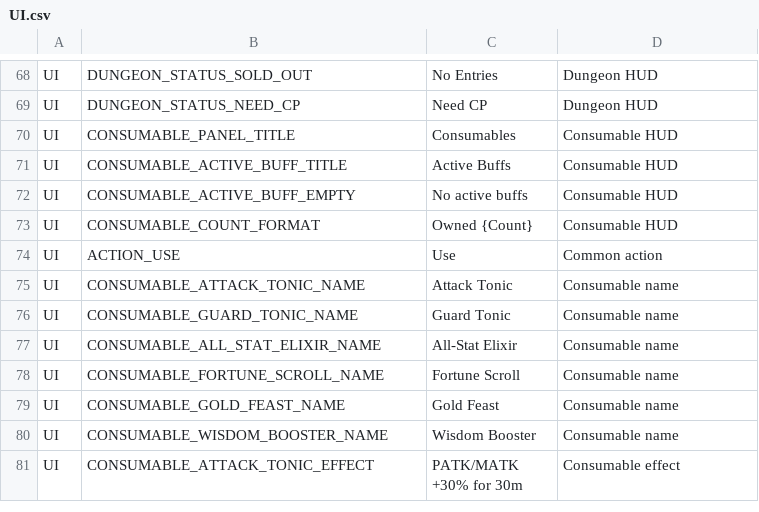
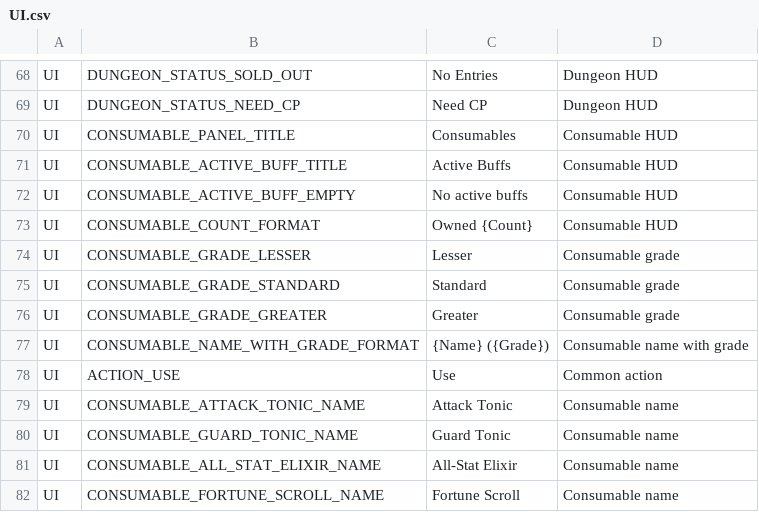
Before and after one commit to ewoo14/idle-project, a CSV file: client/Content/Localization/Game/en/UI.csv, drawn as a sheet; only a part is shown, gaps mark what is left out; the shorter side is filled out with more unchanged rows.

```diff
--- a/client/Content/Localization/Game/en/UI.csv
+++ b/client/Content/Localization/Game/en/UI.csv
@@ -73,2 +73,6 @@ UI,CONSUMABLE_ACTIVE_BUFF_EMPTY,"No active buffs","Consumable HUD"
 UI,CONSUMABLE_COUNT_FORMAT,"Owned {Count}","Consumable HUD"
+UI,CONSUMABLE_GRADE_LESSER,"Lesser","Consumable grade"
+UI,CONSUMABLE_GRADE_STANDARD,"Standard","Consumable grade"
+UI,CONSUMABLE_GRADE_GREATER,"Greater","Consumable grade"
+UI,CONSUMABLE_NAME_WITH_GRADE_FORMAT,"{Name} ({Grade})","Consumable name with grade"
 UI,ACTION_USE,"Use","Common action"
```
Also changed, not shown: client/Content/Localization/Game/ko/UI.csv, 4 other files.
